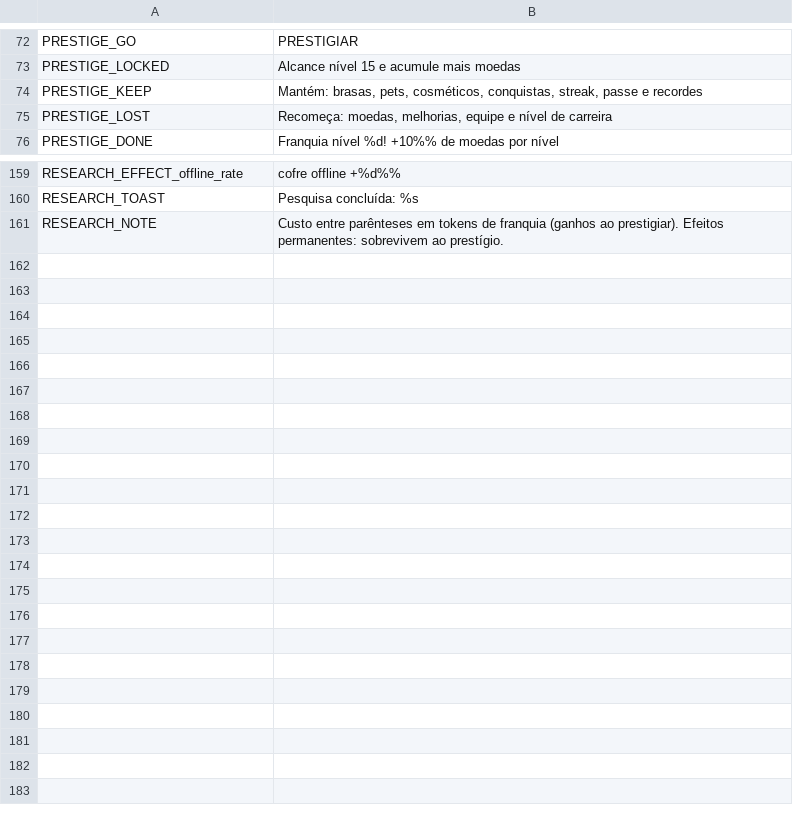
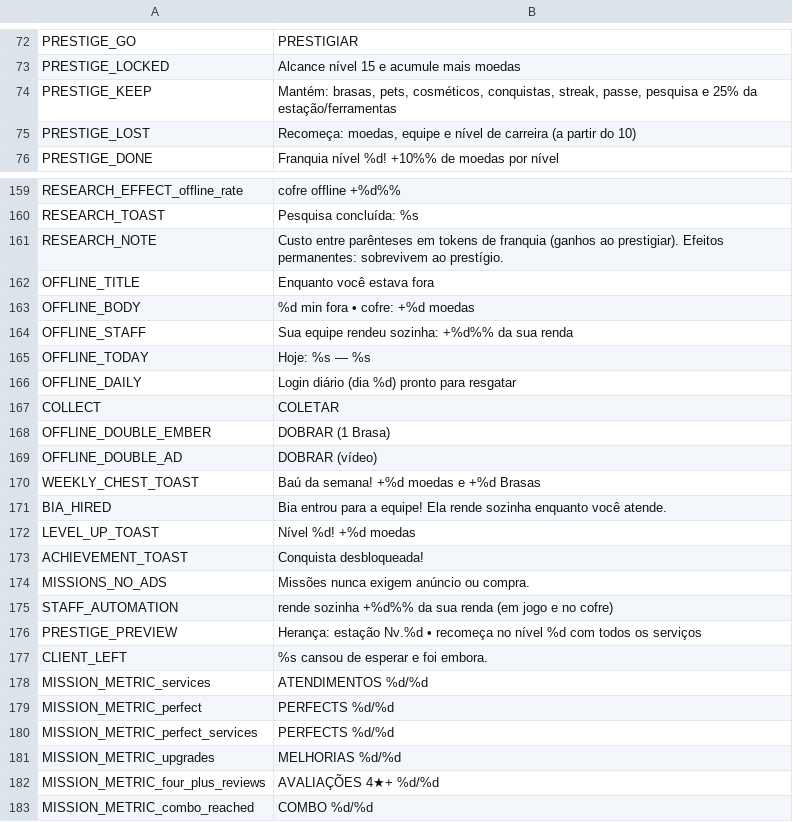
Before and after one commit to berger33/game_idlepet, a CSV file: data/localization/pt_BR.csv, drawn as a sheet; only a part is shown, gaps mark what is left out.

Commit message:
Etapa 1 do plano: economia escalada à renda, cofre offline relevante, equipe como automação, prestígio com herança e bug dos tokens
- Rewards.gd: recompensas/preços em segundos de renda estimada (fonte única
  Economy.service_reward); diárias/semanais/passe/streak/level-up/conquistas/
  retorno/baú escalados com piso no valor antigo; cosméticos e contratações
  acompanham a curva.
- Cofre offline = renda ativa × 15% (+ automação da equipe), cartão
  'Enquanto você estava fora' com dobro por brasa/vídeo (RevealCard.gd).
- staff.json 'automation': equipe rende sozinha em jogo e no cofre.
- Missões diárias sorteadas do catálogo (Missions.gd): 3 regulares + épica,
  metas escaladas ao nível, novas métricas (avaliações 4★+, combo).
- Prestígio: tokens cumulativos (bug do dobro), herança de 25% da estação/
  ferramentas, recomeço no nível 10, caixa inicial escalada, preview honesto,
  exibição do bônus corrigida. Cliente que vai embora não soma reputação.
- Save v11 + migração; testes (+3, 46) e localização pt/en/es.

Co-authored-by: arena-agent <297053741+arena-agent@users.noreply.github.com>

```diff
--- a/data/localization/pt_BR.csv
+++ b/data/localization/pt_BR.csv
@@ -73,4 +73,4 @@ PRESTIGE_GO,PRESTIGIAR
 PRESTIGE_LOCKED,Alcance nível 15 e acumule mais moedas
-PRESTIGE_KEEP,"Mantém: brasas, pets, cosméticos, conquistas, streak, passe e recordes"
-PRESTIGE_LOST,"Recomeça: moedas, melhorias, equipe e nível de carreira"
+PRESTIGE_KEEP,"Mantém: brasas, pets, cosméticos, conquistas, streak, passe, pesquisa e 25% da estação/ferramentas"
+PRESTIGE_LOST,"Recomeça: moedas, equipe e nível de carreira (a partir do 10)"
 PRESTIGE_DONE,Franquia nível %d! +10%% de moedas por nível
@@ -161 +161,23 @@ RESEARCH_TOAST,Pesquisa concluída: %s
 RESEARCH_NOTE,"Custo entre parênteses em tokens de franquia (ganhos ao prestigiar). Efeitos permanentes: sobrevivem ao prestígio."
+OFFLINE_TITLE,Enquanto você estava fora
+OFFLINE_BODY,%d min fora • cofre: +%d moedas
+OFFLINE_STAFF,Sua equipe rendeu sozinha: +%d%% da sua renda
+OFFLINE_TODAY,Hoje: %s — %s
+OFFLINE_DAILY,Login diário (dia %d) pronto para resgatar
+COLLECT,COLETAR
+OFFLINE_DOUBLE_EMBER,DOBRAR (1 Brasa)
+OFFLINE_DOUBLE_AD,DOBRAR (vídeo)
+WEEKLY_CHEST_TOAST,Baú da semana! +%d moedas e +%d Brasas
+BIA_HIRED,Bia entrou para a equipe! Ela rende sozinha enquanto você atende.
+LEVEL_UP_TOAST,Nível %d! +%d moedas
+ACHIEVEMENT_TOAST,Conquista desbloqueada!
+MISSIONS_NO_ADS,Missões nunca exigem anúncio ou compra.
+STAFF_AUTOMATION,rende sozinha +%d%% da sua renda (em jogo e no cofre)
+PRESTIGE_PREVIEW,Herança: estação Nv.%d • recomeça no nível %d com todos os serviços
+CLIENT_LEFT,%s cansou de esperar e foi embora.
+MISSION_METRIC_services,ATENDIMENTOS %d/%d
+MISSION_METRIC_perfect,PERFECTS %d/%d
+MISSION_METRIC_perfect_services,PERFECTS %d/%d
+MISSION_METRIC_upgrades,MELHORIAS %d/%d
+MISSION_METRIC_four_plus_reviews,AVALIAÇÕES 4★+ %d/%d
+MISSION_METRIC_combo_reached,COMBO %d/%d
```
Also changed, not shown: data/localization/en_US.csv, data/localization/es_ES.csv, 15 other files.
